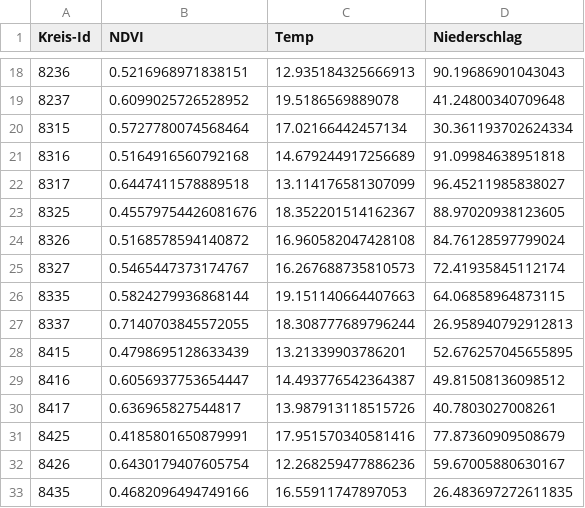
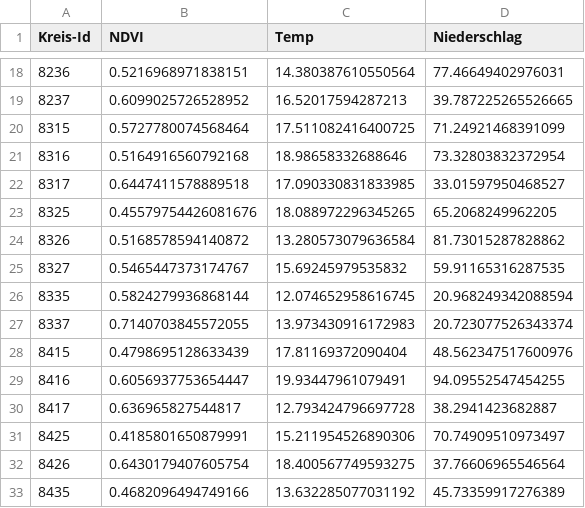
Before and after one commit to janabi725/cropprediction, a CSV file: ml-pipeline/features_2024_für_app.csv, drawn as a sheet; only a part is shown, gaps mark what is left out; the diff covers the shown part only.

```diff
--- a/ml-pipeline/features_2024_für_app.csv
+++ b/ml-pipeline/features_2024_für_app.csv
@@ -18,16 +18,16 @@ Kreis-Id,NDVI,Temp,Niederschlag
-8236,0.5216968971838151,12.935184325666913,90.19686901043043
-8237,0.6099025726528952,19.5186569889078,41.24800340709648
-8315,0.5727780074568464,17.02166442457134,30.361193702624334
-8316,0.5164916560792168,14.679244917256689,91.09984638951818
-8317,0.6447411578889518,13.114176581307099,96.45211985838027
-8325,0.45579754426081676,18.352201514162367,88.97020938123605
-8326,0.5168578594140872,16.960582047428108,84.76128597799024
-8327,0.5465447373174767,16.267688735810573,72.41935845112174
-8335,0.5824279936868144,19.151140664407663,64.06858964873115
-8337,0.7140703845572055,18.308777689796244,26.958940792912813
-8415,0.4798695128633439,13.21339903786201,52.676257045655895
-8416,0.6056937753654447,14.493776542364387,49.81508136098512
-8417,0.636965827544817,13.987913118515726,40.7803027008261
-8425,0.4185801650879991,17.951570340581416,77.87360909508679
-8426,0.6430179407605754,12.268259477886236,59.67005880630167
-8435,0.4682096494749166,16.55911747897053,26.483697272611835
+8236,0.5216968971838151,14.380387610550564,77.46649402976031
+8237,0.6099025726528952,16.52017594287213,39.787225265526665
+8315,0.5727780074568464,17.511082416400725,71.24921468391099
+8316,0.5164916560792168,18.98658332688646,73.32803832372954
+8317,0.6447411578889518,17.090330831833985,33.01597950468527
+8325,0.45579754426081676,18.088972296345265,65.2068249962205
+8326,0.5168578594140872,13.280573079636584,81.73015287828862
+8327,0.5465447373174767,15.69245979535832,59.91165316287535
+8335,0.5824279936868144,12.074652958616745,20.968249342088594
+8337,0.7140703845572055,13.973430916172983,20.723077526343374
+8415,0.4798695128633439,17.81169372090404,48.562347517600976
+8416,0.6056937753654447,19.93447961079491,94.09552547454255
+8417,0.636965827544817,12.793424796697728,38.2941423682887
+8425,0.4185801650879991,15.211954526890306,70.74909510973497
+8426,0.6430179407605754,18.400567749593275,37.76606965546564
+8435,0.4682096494749166,13.632285077031192,45.73359917276389
```
Also changed, not shown: 102 edited cells elsewhere in this file, 11 other files.
